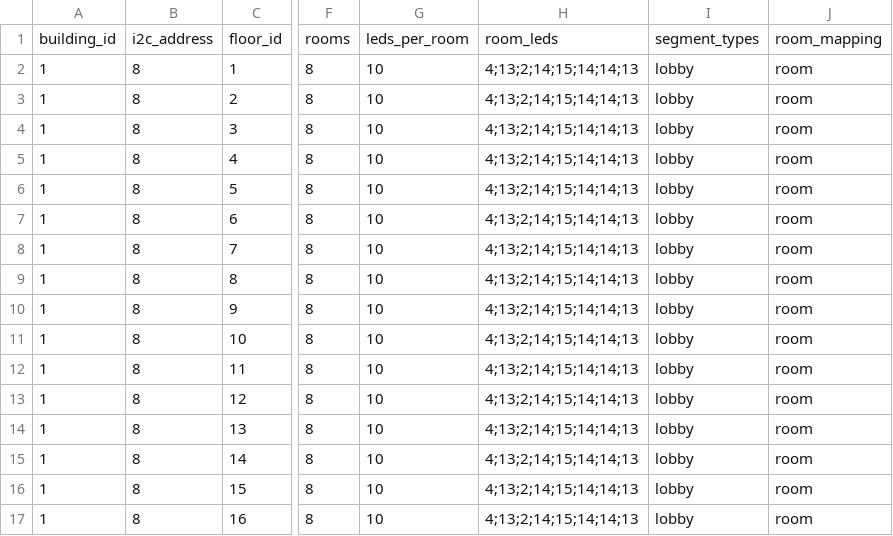
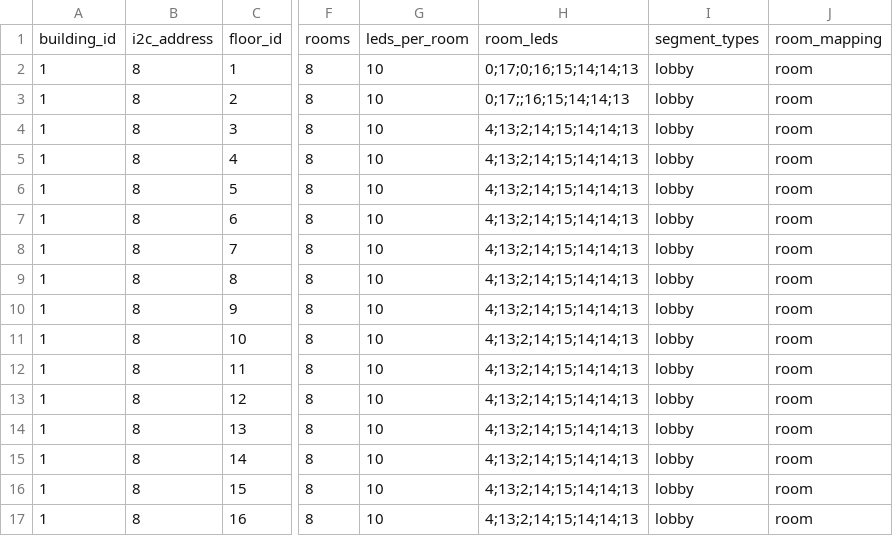
Before and after one commit to aquib12377/salesperson-controller, a CSV file: public/config.csv, drawn as a sheet; only a part is shown, gaps mark what is left out; the diff names each change by its address in the sheet, - before the commit and + after, or states it on an @@ line.

Commit message:
changed 0 and 1st floor config

```diff
--- a/public/config.csv
+++ b/public/config.csv
-H2: 4;13;2;14;15;14;14;13
+H2: 0;17;0;16;15;14;14;13
-H3: 4;13;2;14;15;14;14;13
+H3: 0;17;;16;15;14;14;13
```
Also changed, not shown: public/availability.csv.
